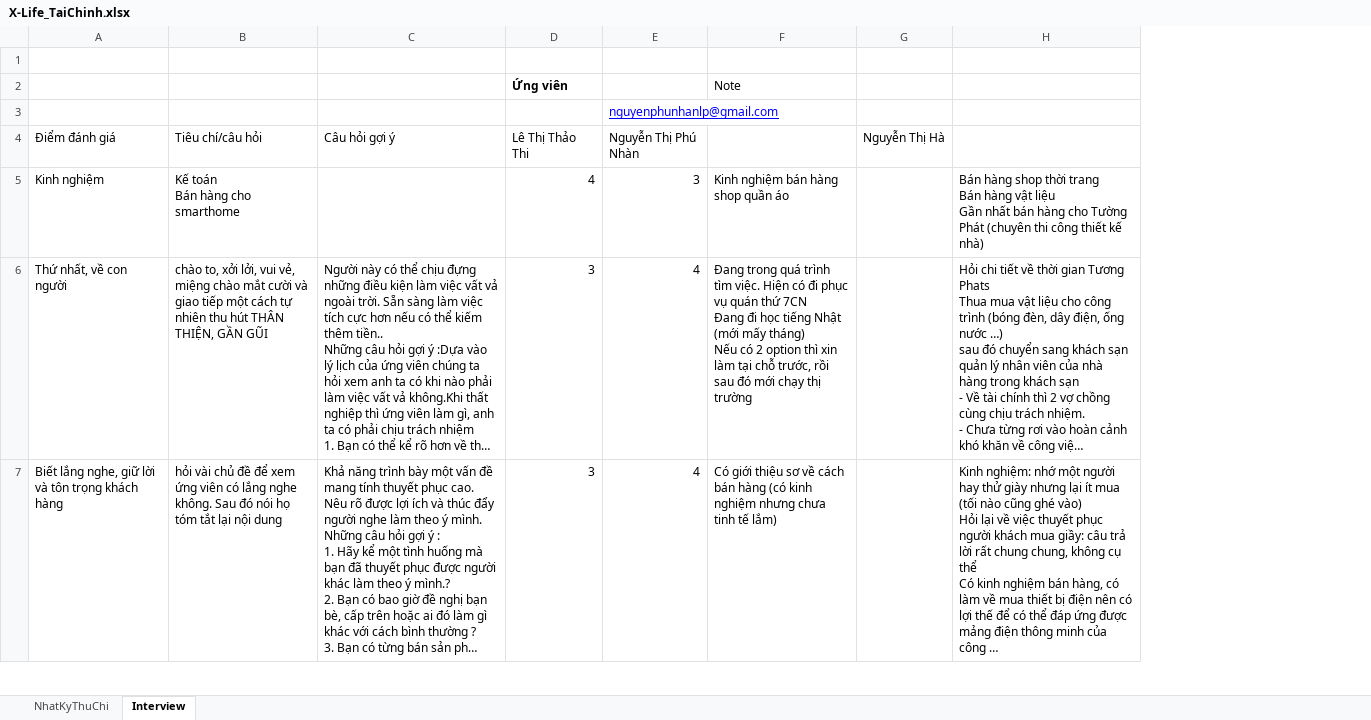
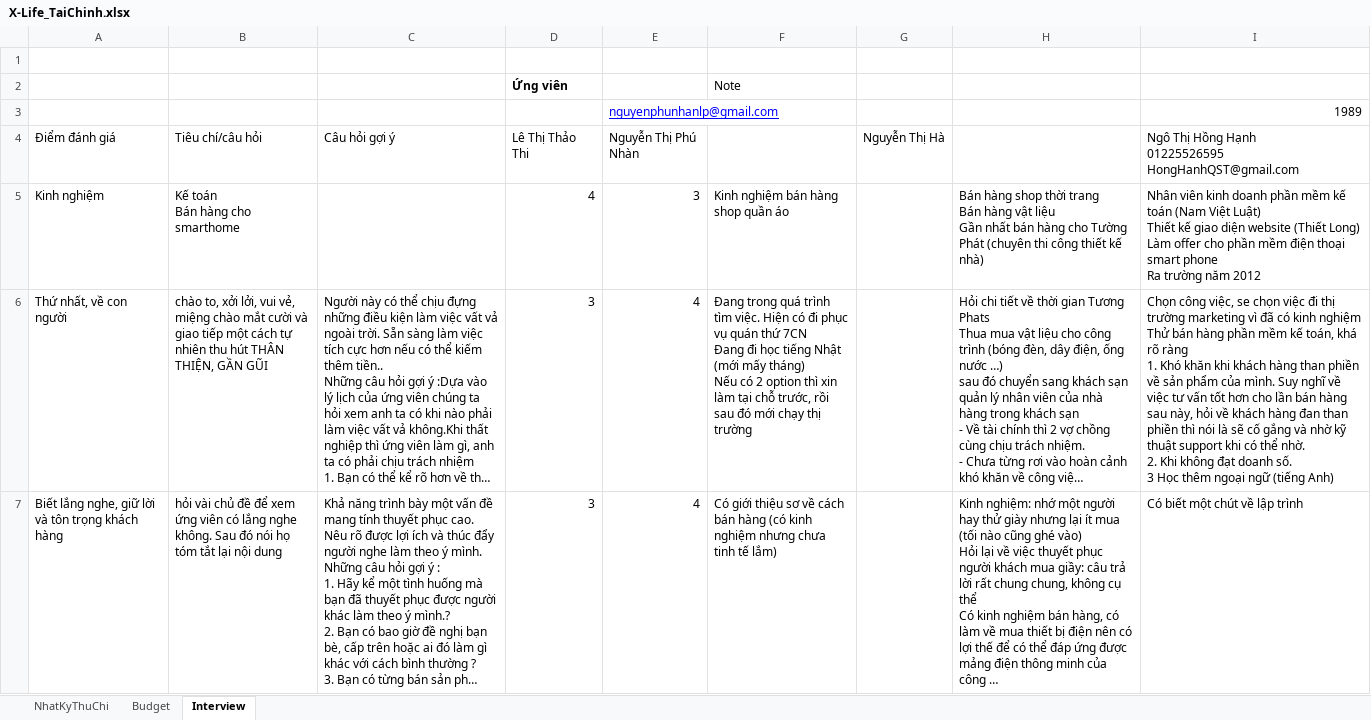
Before and after one commit to phamminhhai8x/X-Life, an Excel workbook: WIP/Documents/X-Life_TaiChinh.xlsx, sheet Interview, drawn as a sheet; only a part is shown; long unchanged cells end in …; values as stored, in another font and other column widths than the file's, no borders; ↵ is a line break in a cell; the diff covers the shown part only; the diff names each change by its address in the sheet, - before the commit and + after, or states it on an @@ line.

```diff
--- a/WIP/Documents/X-Life_TaiChinh.xlsx (sheet Interview)
+++ b/WIP/Documents/X-Life_TaiChinh.xlsx (sheet Interview)
+sheet tab: Budget
+column I, rows 3-7: 1989 | Ngô Thị Hồng Hạnh ↵ 01225526595 ↵ HongHanhQST@gmail.com | Nhân viên kinh doanh phần mềm kế toán (Nam Việt Luật) ↵ Thiết kế giao diện website (Thiết Long) ↵ Làm offer cho phần mềm điện thoại smart phone ↵ Ra trường năm 2012 | Chọn công việc, se chọn việc đi thị trường marketing vì đã có kinh nghiệm ↵ Thử bán hàng phần mềm kế toán, khá rõ ràng ↵ 1. Khó khăn khi khách hàng than phiền về sản phẩm của mình. Suy nghĩ về việc tư vấn tốt hơn cho lần bán hàng sau này, hỏi về khách hàng đan than phiền thì nói là sẽ cố gắng và nhờ kỹ thuật support khi có thể nhờ. ↵ 2. Khi không đạt doanh số. ↵ 3 Học thêm ngoại ngữ (tiếng Anh) | Có biết một chút về lập trình
```
Also changed, not shown: 1 edited cell elsewhere in this sheet, sheet NhatKyThuChi, formulas that keep their value.
